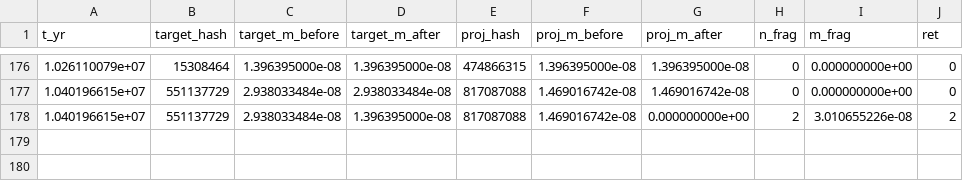
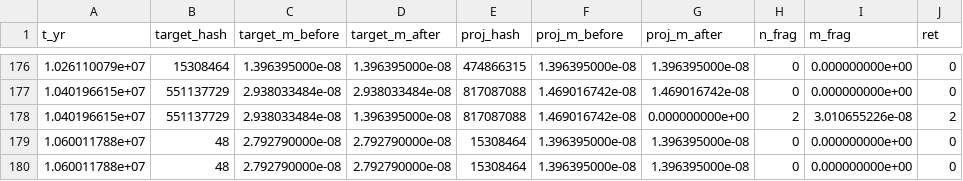
Before and after one commit to NavigatorsLog/Celestial-Modeling, a CSV file: results/pd12/p14_f1/collision_log.csv, drawn as a sheet; only a part is shown, gaps mark what is left out; the diff names each change by its address in the sheet, - before the commit and + after, or states it on an @@ line.

```diff
--- a/results/pd12/p14_f1/collision_log.csv
+++ b/results/pd12/p14_f1/collision_log.csv
+row 179: 1.060011788e+07 | 48 | 2.792790000e-08 | 2.792790000e-08 | 15308464 | 1.396395000e-08 | 1.396395000e-08 | 0 | 0.000000000e+00 | 0
+row 180: 1.060011788e+07 | 48 | 2.792790000e-08 | 2.792790000e-08 | 15308464 | 1.396395000e-08 | 1.396395000e-08 | 0 | 0.000000000e+00 | 0
```
Also changed, not shown: results/pd12/p09_f1/progress.csv, results/pd12/p14_f1/progress.csv, 54 other files.
